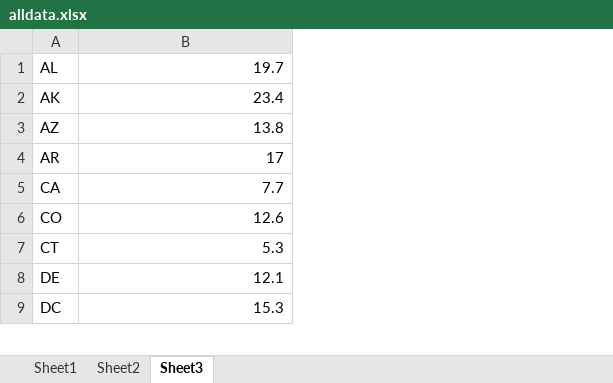
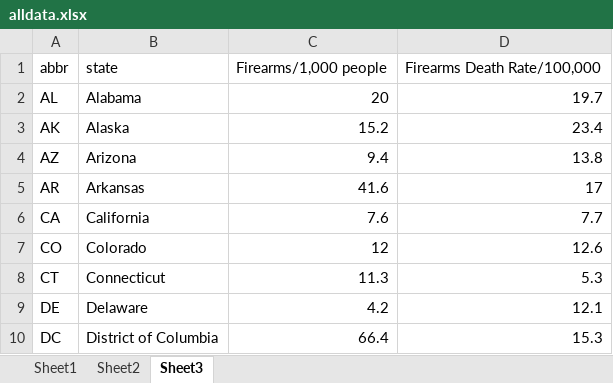
Before and after one commit to danielwchen/ending-mass-shooting, an Excel workbook: data/alldata.xlsx, sheet Sheet3, drawn as a sheet; only a part is shown; values as stored, in another font and other column widths than the file's, no borders; addresses are those after the commit; the diff names each change by its address in the sheet, - before the commit and + after, or states it on an @@ line.

```diff
--- a/data/alldata.xlsx (sheet Sheet3)
+++ b/data/alldata.xlsx (sheet Sheet3)
+column B, rows 2-10: Alabama | Alaska | Arizona | Arkansas | California | Colorado | Connecticut | Delaware | District of Columbia
+column C, rows 2-10: 20 | 15.2 | 9.4 | 41.6 | 7.6 | 12 | 11.3 | 4.2 | 66.4
+row 1: abbr | state | Firearms/1,000 people | Firearms Death Rate/100,000
```
Also changed, not shown: sheet Sheet2, sheet Sheet1, 13 other files.
